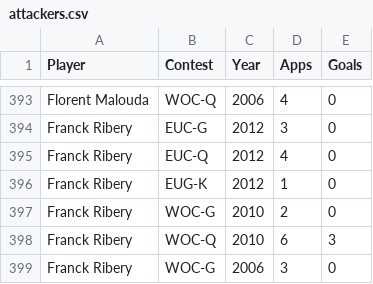
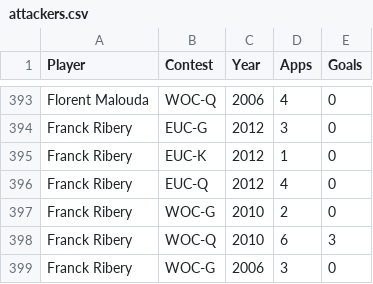
Before and after one commit to thezane/soccer-predictions, a CSV file: data/attackers.csv, drawn as a sheet; only a part is shown, gaps mark what is left out; removed rows and columns are numbered as before the commit, all else as after; the diff names each change by its address in the sheet, - before the commit and + after, or states it on an @@ line.

Commit message:
corrected miscategorized EUC

```diff
--- a/data/attackers.csv
+++ b/data/attackers.csv
+row 395: Franck Ribery | EUC-K | 2012 | 1 | 0
-row 396: Franck Ribery | EUG-K | 2012 | 1 | 0
```
